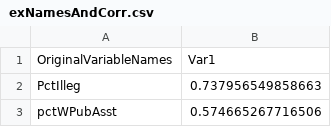
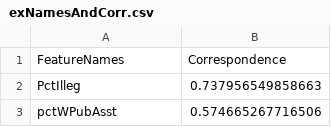
Before and after one commit to TnMarshall/CS613Final, a CSV file: exNamesAndCorr.csv, drawn as a sheet; only a part is shown.

```diff
--- a/exNamesAndCorr.csv
+++ b/exNamesAndCorr.csv
@@ -1,2 +1,2 @@
-OriginalVariableNames,Var1
+FeatureNames,Correspondence
 PctIlleg,0.737956549858663
```
Also changed, not shown: exNamesAndCorrAbs.csv, incNamesAndCorr.csv, 4 other files.
